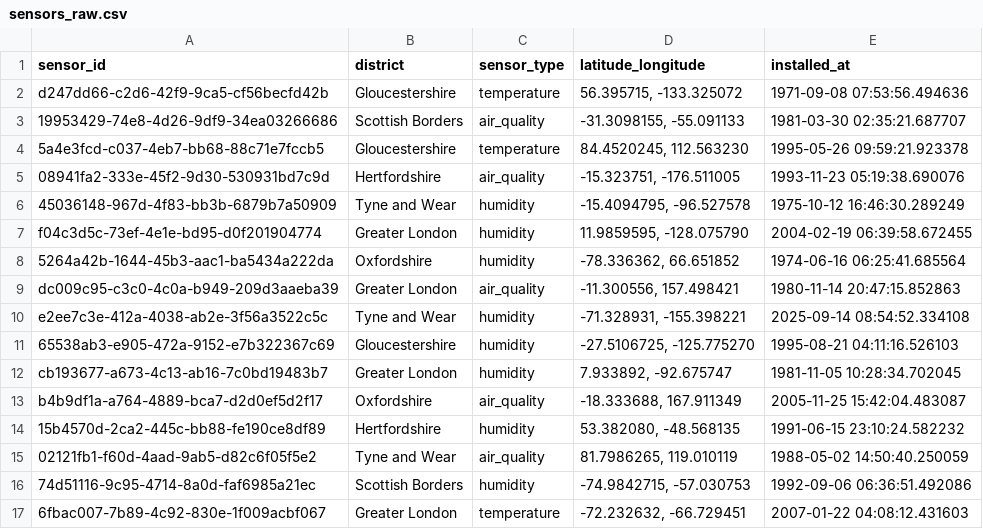
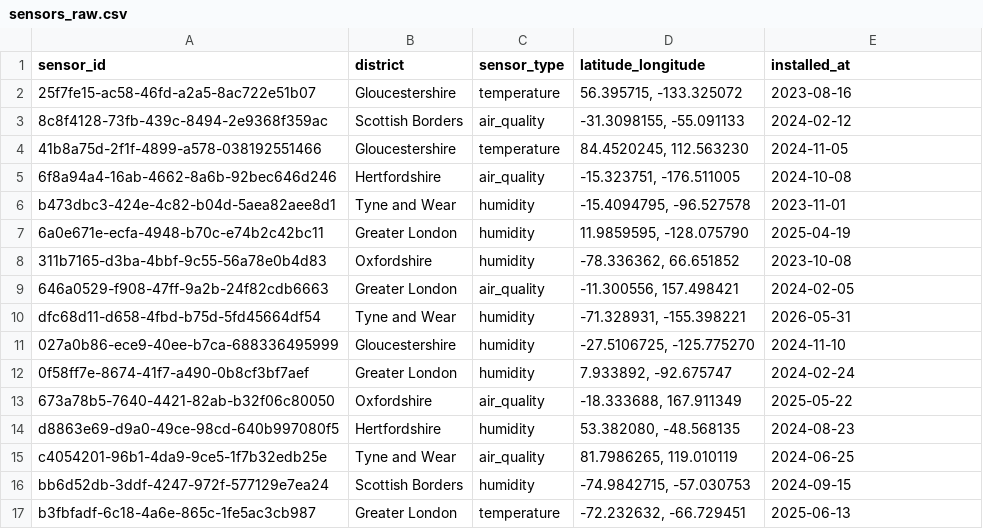
Before and after one commit to ALDIadya/SensorPulse, a CSV file: sensors_raw.csv, drawn as a sheet; only a part is shown; the diff covers the shown part only.

Commit message:
'installed_at' dates' start modified

```diff
--- a/sensors_raw.csv
+++ b/sensors_raw.csv
@@ -1,17 +1,17 @@
 sensor_id,district,sensor_type,latitude_longitude,installed_at
-d247dd66-c2d6-42f9-9ca5-cf56becfd42b,Gloucestershire,temperature,"56.395715, -133.325072",1971-09-08 07:53:56.494636
-19953429-74e8-4d26-9df9-34ea03266686,Scottish Borders,air_quality,"-31.3098155, -55.091133",1981-03-30 02:35:21.687707
-5a4e3fcd-c037-4eb7-bb68-88c71e7fccb5,Gloucestershire,temperature,"84.4520245, 112.563230",1995-05-26 09:59:21.923378
-08941fa2-333e-45f2-9d30-530931bd7c9d,Hertfordshire,air_quality,"-15.323751, -176.511005",1993-11-23 05:19:38.690076
-45036148-967d-4f83-bb3b-6879b7a50909,Tyne and Wear,humidity,"-15.4094795, -96.527578",1975-10-12 16:46:30.289249
-f04c3d5c-73ef-4e1e-bd95-d0f201904774,Greater London,humidity,"11.9859595, -128.075790",2004-02-19 06:39:58.672455
-5264a42b-1644-45b3-aac1-ba5434a222da,Oxfordshire,humidity,"-78.336362, 66.651852",1974-06-16 06:25:41.685564
-dc009c95-c3c0-4c0a-b949-209d3aaeba39,Greater London,air_quality,"-11.300556, 157.498421",1980-11-14 20:47:15.852863
-e2ee7c3e-412a-4038-ab2e-3f56a3522c5c,Tyne and Wear,humidity,"-71.328931, -155.398221",2025-09-14 08:54:52.334108
-65538ab3-e905-472a-9152-e7b322367c69,Gloucestershire,humidity,"-27.5106725, -125.775270",1995-08-21 04:11:16.526103
-cb193677-a673-4c13-ab16-7c0bd19483b7,Greater London,humidity,"7.933892, -92.675747",1981-11-05 10:28:34.702045
-b4b9df1a-a764-4889-bca7-d2d0ef5d2f17,Oxfordshire,air_quality,"-18.333688, 167.911349",2005-11-25 15:42:04.483087
-15b4570d-2ca2-445c-bb88-fe190ce8df89,Hertfordshire,humidity,"53.382080, -48.568135",1991-06-15 23:10:24.582232
-02121fb1-f60d-4aad-9ab5-d82c6f05f5e2,Tyne and Wear,air_quality,"81.7986265, 119.010119",1988-05-02 14:50:40.250059
-74d51116-9c95-4714-8a0d-faf6985a21ec,Scottish Borders,humidity,"-74.9842715, -57.030753",1992-09-06 06:36:51.492086
-6fbac007-7b89-4c92-830e-1f009acbf067,Greater London,temperature,"-72.232632, -66.729451",2007-01-22 04:08:12.431603
+25f7fe15-ac58-46fd-a2a5-8ac722e51b07,Gloucestershire,temperature,"56.395715, -133.325072",2023-08-16
+8c8f4128-73fb-439c-8494-2e9368f359ac,Scottish Borders,air_quality,"-31.3098155, -55.091133",2024-02-12
+41b8a75d-2f1f-4899-a578-038192551466,Gloucestershire,temperature,"84.4520245, 112.563230",2024-11-05
+6f8a94a4-16ab-4662-8a6b-92bec646d246,Hertfordshire,air_quality,"-15.323751, -176.511005",2024-10-08
+b473dbc3-424e-4c82-b04d-5aea82aee8d1,Tyne and Wear,humidity,"-15.4094795, -96.527578",2023-11-01
+6a0e671e-ecfa-4948-b70c-e74b2c42bc11,Greater London,humidity,"11.9859595, -128.075790",2025-04-19
+311b7165-d3ba-4bbf-9c55-56a78e0b4d83,Oxfordshire,humidity,"-78.336362, 66.651852",2023-10-08
+646a0529-f908-47ff-9a2b-24f82cdb6663,Greater London,air_quality,"-11.300556, 157.498421",2024-02-05
+dfc68d11-d658-4fbd-b75d-5fd45664df54,Tyne and Wear,humidity,"-71.328931, -155.398221",2026-05-31
+027a0b86-ece9-40ee-b7ca-688336495999,Gloucestershire,humidity,"-27.5106725, -125.775270",2024-11-10
+0f58ff7e-8674-41f7-a490-0b8cf3bf7aef,Greater London,humidity,"7.933892, -92.675747",2024-02-24
+673a78b5-7640-4421-82ab-b32f06c80050,Oxfordshire,air_quality,"-18.333688, 167.911349",2025-05-22
+d8863e69-d9a0-49ce-98cd-640b997080f5,Hertfordshire,humidity,"53.382080, -48.568135",2024-08-23
+c4054201-96b1-4da9-9ce5-1f7b32edb25e,Tyne and Wear,air_quality,"81.7986265, 119.010119",2024-06-25
+bb6d52db-3ddf-4247-972f-577129e7ea24,Scottish Borders,humidity,"-74.9842715, -57.030753",2024-09-15
+b3fbfadf-6c18-4a6e-865c-1fe5ac3cb987,Greater London,temperature,"-72.232632, -66.729451",2025-06-13
```
Also changed, not shown: 68 edited cells elsewhere in this file, readings_raw.csv, 1 other file.
